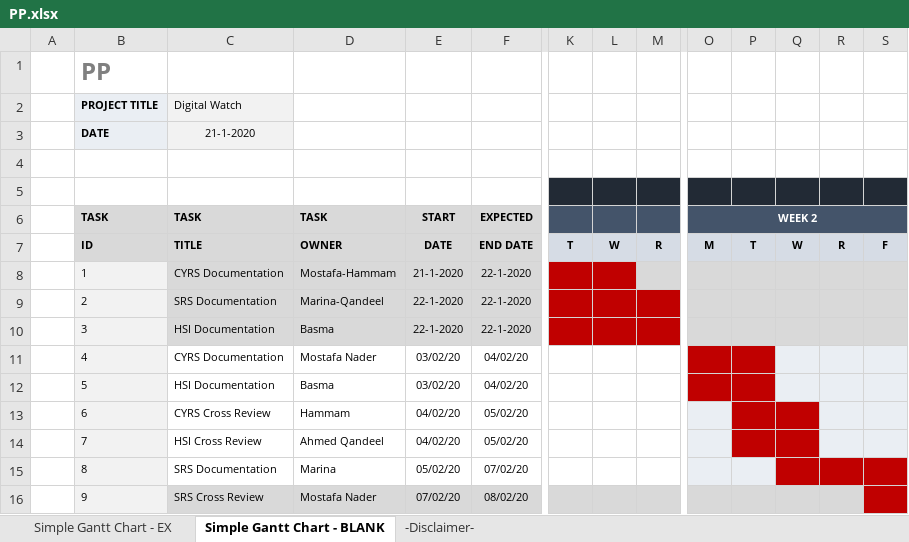
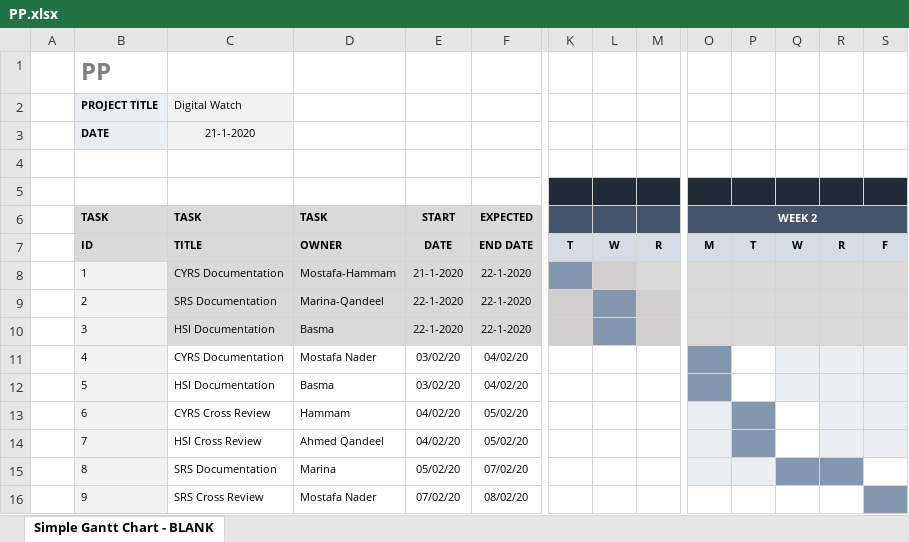
Before and after one commit to NorhanNassar/SWP_Digital_Watch, an Excel workbook: SW deliveries log/PP.xlsx, sheet Simple Gantt Chart - BLANK, drawn as a sheet; only a part is shown, gaps mark what is left out; values as stored, in another font and other column widths than the file's, no borders; conditional formats not drawn; the diff covers the shown part only; the diff names each change by its address in the sheet, - before the commit and + after, or states it on an @@ line.

```diff
--- a/SW deliveries log/PP.xlsx (sheet Simple Gantt Chart - BLANK)
+++ b/SW deliveries log/PP.xlsx (sheet Simple Gantt Chart - BLANK)
-sheet tab: Simple Gantt Chart - EX
-sheet tab: -Disclaimer-
-K8 fill: #C00000
+K8 fill: #8497B0
-L8 fill: #C00000
+L8 fill: #D0CECE
-K9:K10 fill: #C00000
+K9:K10 fill: #D0CECE
-L9:L10 fill: #C00000
+L9:L10 fill: #8497B0
-M9:M10 fill: #C00000
+M9:M10 fill: #D0CECE
-O11:O12 fill: #C00000
+O11:O12 fill: #8497B0
-P11:P12 fill: #C00000
+P11:P12 fill: none
-P13:P14 fill: #C00000
+P13:P14 fill: #8497B0
-Q13:Q14 fill: #C00000
+Q13:Q14 fill: none
-Q15:R15 fill: #C00000
+Q15:R15 fill: #8497B0
-S15 fill: #C00000
+S15 fill: none
-C16:R16 fill: #D9D9D9
+C16:R16 fill: none
-S16 fill: #C00000
+S16 fill: #8497B0
```
Also changed, not shown: cell formats elsewhere in this sheet, charts or pictures, Input documents/SIQ.xlsx, Software Specification/Tracability/RTM.xlsx, 4 other files.
